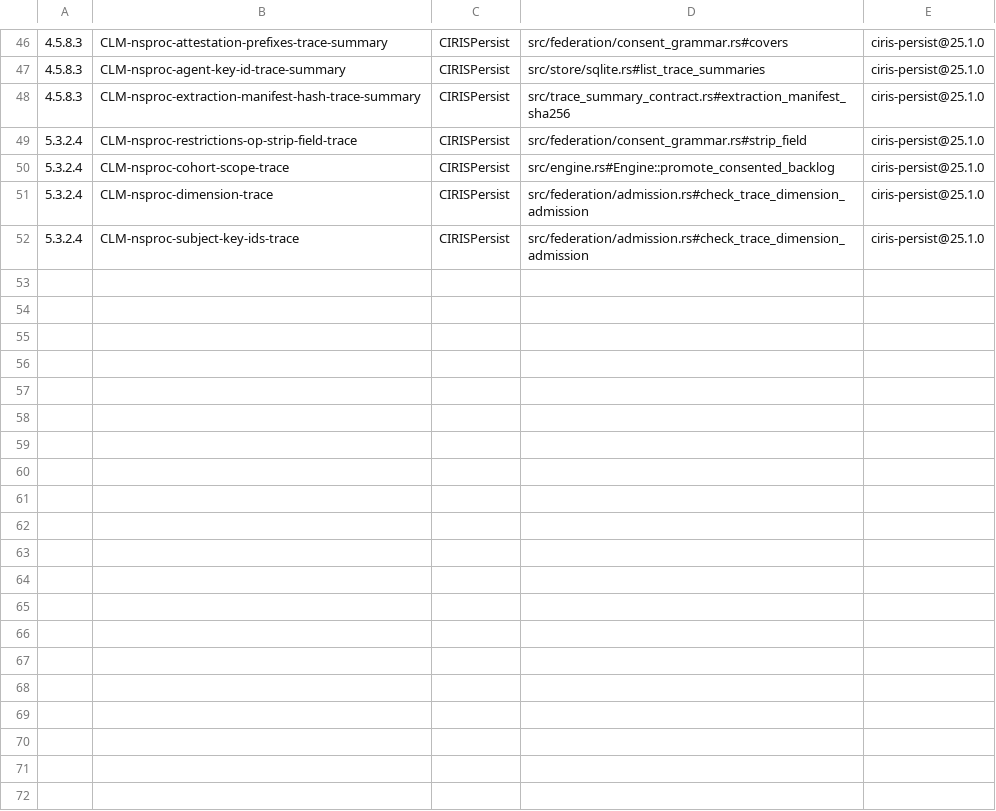
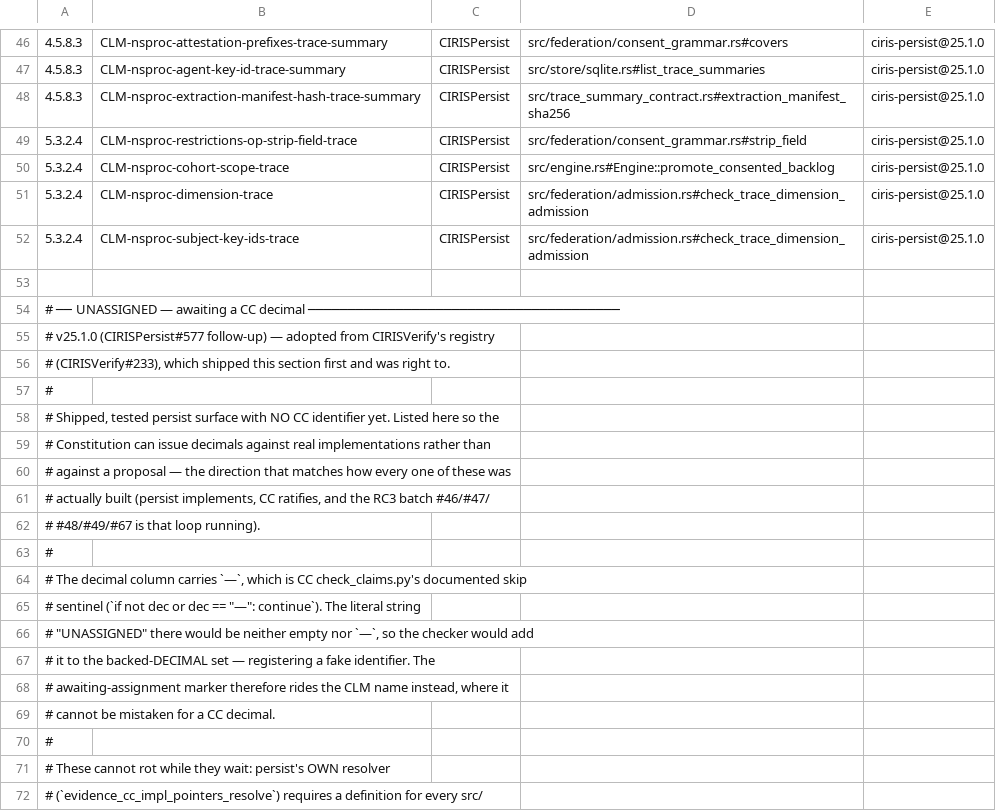
Before and after one commit to CIRISAI/CIRISPersist, a TSV file: evidence/cc_impl.tsv, drawn as a sheet; only a part is shown, gaps mark what is left out; the diff covers the shown part only; the diff names each change by its address in the sheet, - before the commit and + after, or states it on an @@ line.

Commit message:
chore(#569/#238): re-pin CIRISVerify v11.1.0 -> v12.0.0, and gate the wheel/Cargo pin drift
CIRISVerify v12.0.0 corrects the classification persist#569 derived its
consent gate from (CIRISVerify#238). `ConsentClass` -> `ConsentDisposition`;
`is_consent_gated()` is now a method, deliberately not an implicit property
of a variant name, "so the wrong gate cannot be re-derived from variant
names" — exactly the mistake #569 made.

All seven Cargo pins flip together (verify-core / crypto / keyring): moving
one splits ciris_crypto into two graph versions and its types stop unifying.

The adjudication record adopts verify's own stronger proposal: instead of
pinning four prefixes by name, it sweeps `dim::ALL` asserting no verify-owned
family is consent-gated. It now fires if verify re-gates ANY family.

FIXED, pre-existing: pyproject declared `ciris-verify>=10.0.0,<11` while
Cargo has pinned v11.x since v25.0.0 — the wheel excluded the verify version
its own Rust linked. Last touched at the verify 10.0.0 re-pin; #577 and #582
moved Cargo past it and the metadata never followed. The file's own comments
record four earlier instances of this exact drift (v3.0.1/v5.0.0/v6.2.0/
v8.0.0). A written-down lesson that was not enforced.

New gate `verify_pin_major_matches_the_wheel_requires_dist` derives both
sides and asserts they agree, so a re-pin fails the build until the wheel
metadata follows. Same cure as the evidence currency test: derivation, not
diligence.

Evidence: 19 open rows (`—` decimal, UNASSIGNED-CLM marker on the name) for
shipped mechanisms with no CC designator, all stamped @25.1.0 and all
resolving to real definitions.

Refs: #569 #582 #577 CIRISVerify#238 CC 3.4.5

```diff
--- a/evidence/cc_impl.tsv
+++ b/evidence/cc_impl.tsv
+row 53: (empty)
+row 54: # ── UNASSIGNED — awaiting a CC decimal ───────────────────────────────────────
+row 55: # v25.1.0 (CIRISPersist#577 follow-up) — adopted from CIRISVerify's registry
+row 56: # (CIRISVerify#233), which shipped this section first and was right to.
+row 57: #
+row 58: # Shipped, tested persist surface with NO CC identifier yet. Listed here so the
+row 59: # Constitution can issue decimals against real implementations rather than
+row 60: # against a proposal — the direction that matches how every one of these was
+row 61: # actually built (persist implements, CC ratifies, and the RC3 batch #46/#47/
+row 62: # #48/#49/#67 is that loop running).
+row 63: #
+row 64: # The decimal column carries `—`, which is CC check_claims.py's documented skip
+row 65: # sentinel (`if not dec or dec == "—": continue`). The literal string
+row 66: # "UNASSIGNED" there would be neither empty nor `—`, so the checker would add
+row 67: # it to the backed-DECIMAL set — registering a fake identifier. The
+row 68: # awaiting-assignment marker therefore rides the CLM name instead, where it
+row 69: # cannot be mistaken for a CC decimal.
+row 70: #
+row 71: # These cannot rot while they wait: persist's OWN resolver
+row 72: # (`evidence_cc_impl_pointers_resolve`) requires a definition for every src/
```
Also changed, not shown: 21 added rows elsewhere in this file, 4 other files.
